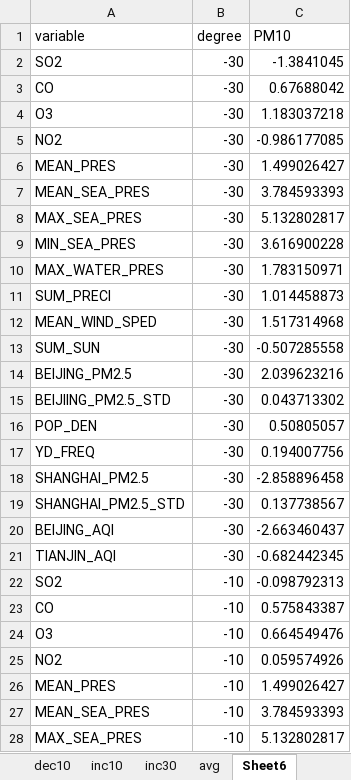
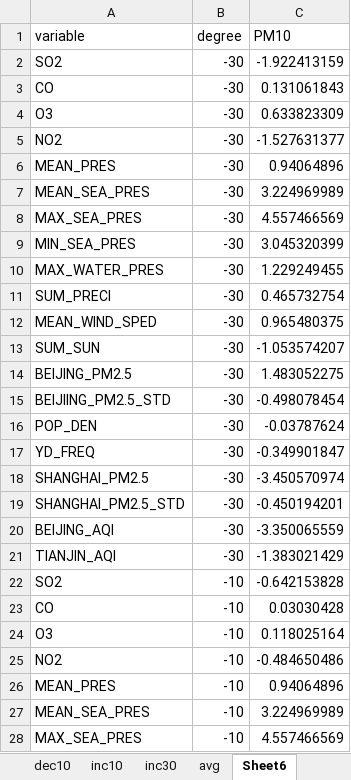
Before and after one commit to keibigdata/montly_PM10_prediction, an Excel workbook: pm10/_01processing/_01code/_06-1average.xlsx, sheet Sheet6, drawn as a sheet; only a part is shown; values as stored, in another font and other column widths than the file's, no borders; the diff covers the shown part only; the diff names each change by its address in the sheet, - before the commit and + after, or states it on an @@ line.

```diff
--- a/pm10/_01processing/_01code/_06-1average.xlsx (sheet Sheet6)
+++ b/pm10/_01processing/_01code/_06-1average.xlsx (sheet Sheet6)
-C2 (PM10): -1.3841045
+C2 (PM10): -1.922413159
-C3 (PM10): 0.67688042
+C3 (PM10): 0.131061843
-C4 (PM10): 1.183037218
+C4 (PM10): 0.633823309
-C5 (PM10): -0.986177085
+C5 (PM10): -1.527631377
-C6 (PM10): 1.499026427
+C6 (PM10): 0.94064896
-C7 (PM10): 3.784593393
+C7 (PM10): 3.224969989
-C8 (PM10): 5.132802817
+C8 (PM10): 4.557466569
-C9 (PM10): 3.616900228
+C9 (PM10): 3.045320399
-C10 (PM10): 1.783150971
+C10 (PM10): 1.229249455
-C11 (PM10): 1.014458873
+C11 (PM10): 0.465732754
-C12 (PM10): 1.517314968
+C12 (PM10): 0.965480375
-C13 (PM10): -0.507285558
+C13 (PM10): -1.053574207
-C14 (PM10): 2.039623216
+C14 (PM10): 1.483052275
-C15 (PM10): 0.043713302
+C15 (PM10): -0.498078454
-C16 (PM10): 0.50805057
+C16 (PM10): -0.03787624
-C17 (PM10): 0.194007756
+C17 (PM10): -0.349901847
-C18 (PM10): -2.858896458
+C18 (PM10): -3.450570974
-C19 (PM10): 0.137738567
+C19 (PM10): -0.450194201
-C20 (PM10): -2.663460437
+C20 (PM10): -3.350065559
-C21 (PM10): -0.682442345
+C21 (PM10): -1.383021429
-C22 (PM10): -0.098792313
+C22 (PM10): -0.642153828
-C23 (PM10): 0.575843387
+C23 (PM10): 0.03030428
-C24 (PM10): 0.664549476
+C24 (PM10): 0.118025164
-C25 (PM10): 0.059574926
+C25 (PM10): -0.484650486
-C26 (PM10): 1.499026427
+C26 (PM10): 0.94064896
-C27 (PM10): 3.784593393
+C27 (PM10): 3.224969989
-C28 (PM10): 5.132802817
+C28 (PM10): 4.557466569
```
Also changed, not shown: 53 edited cells elsewhere in this sheet, sheet dec10, sheet inc30, sheet dec30, sheet inc10, sheet avg, hidden cells, 2 other files.
